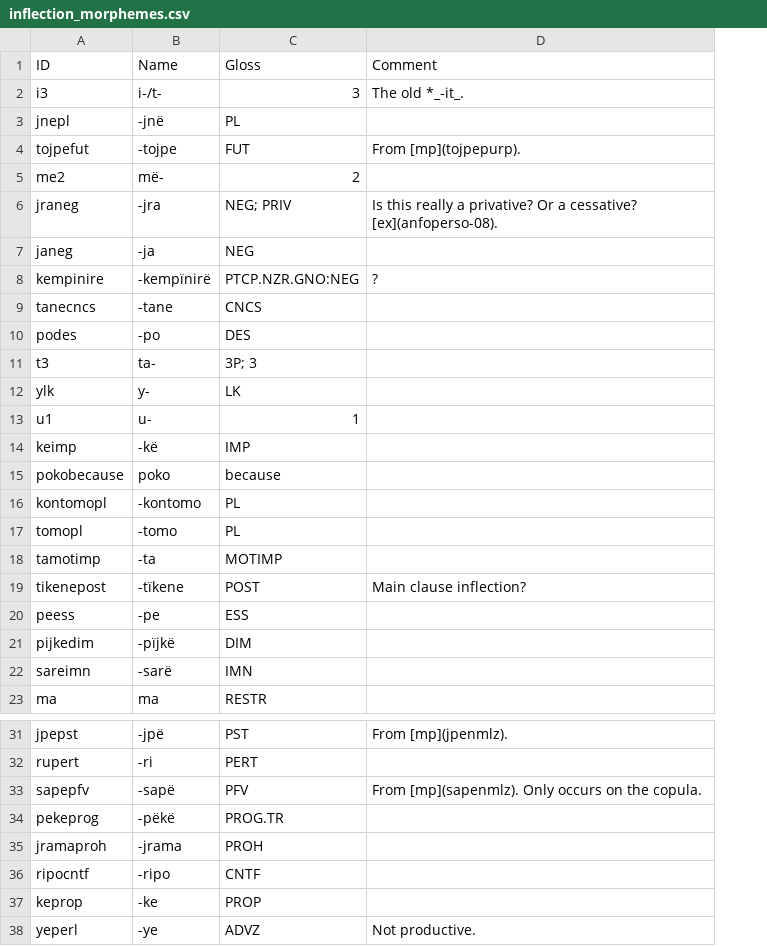
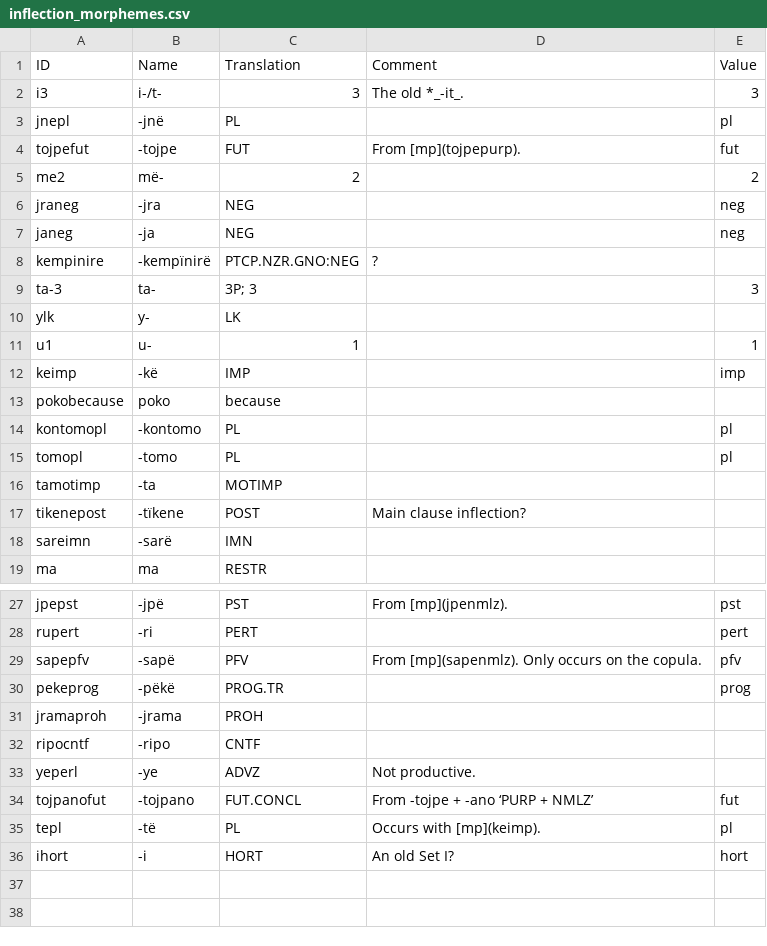
Before and after one commit to caribank/yawarana-corpus-cldf, a CSV file: etc/inflection_morphemes.csv, drawn as a sheet; only a part is shown, gaps mark what is left out; removed rows and columns are numbered as before the commit, all else as after; the diff names each change by its address in the sheet, - before the commit and + after, or states it on an @@ line.

```diff
--- a/etc/inflection_morphemes.csv
+++ b/etc/inflection_morphemes.csv
+column E (Value), rows 2-15: 3 | pl | fut | 2 | neg | neg |  | 3 |  | 1 | imp |  | pl | pl; rows 27-30: pst | pert | pfv | prog
-C1: Gloss
+C1: Translation
-C6 (Translation): NEG; PRIV
+C6 (Translation): NEG
-D6 (Comment): Is this really a privative? Or a cessative? [ex](anfoperso-08).
+D6 (Comment): (empty)
-row 9: tanecncs | -tane | CNCS
-row 10: podes | -po | DES
-A9 (ID): t3
+A9 (ID): ta-3
-row 20: peess | -pe | ESS
-row 21: pijkedim | -pïjkë | DIM
-row 37: keprop | -ke | PROP
+row 34: tojpanofut | -tojpano | FUT.CONCL | From -tojpe + -ano ‘PURP + NMLZ’ | fut
+row 35: tepl | -të | PL | Occurs with [mp](keimp). | pl
+row 36: ihort | -i | HORT | An old Set I? | hort
```
Also changed, not shown: etc/derivation_morphemes.csv, etc/derivation_morphs.csv, 40 other files.
